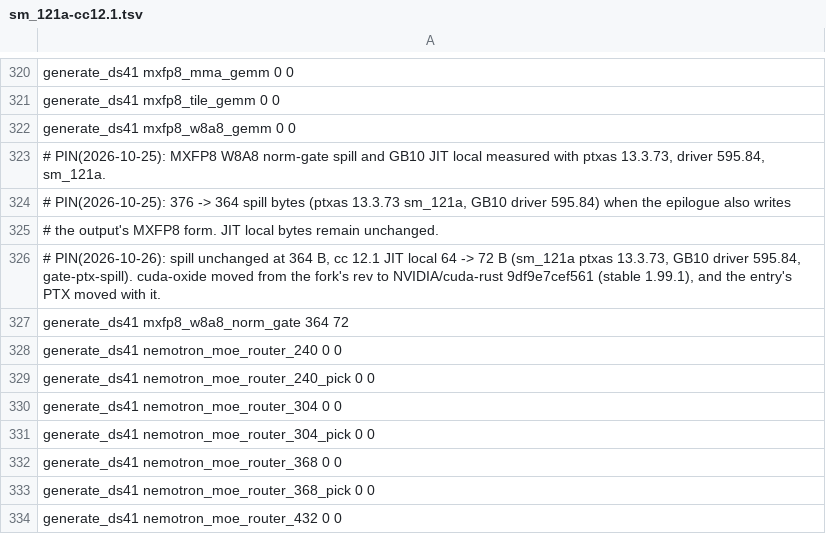
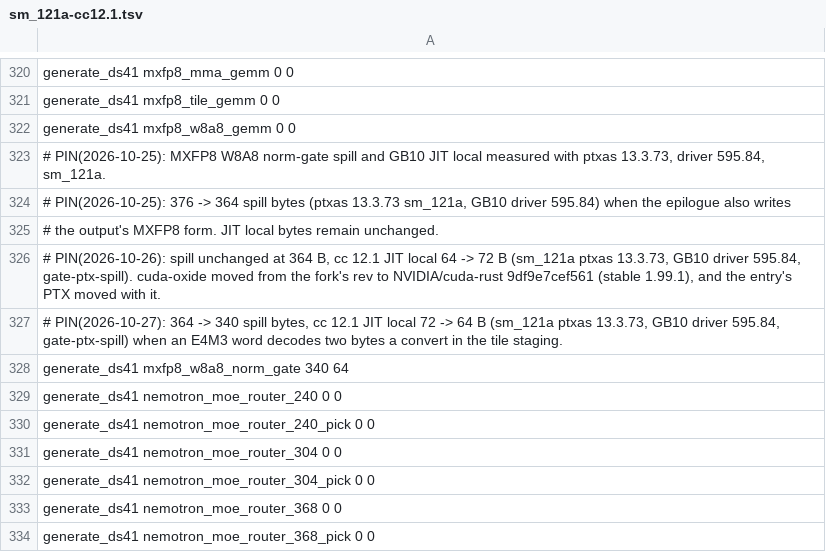
Before and after one commit to juliankang4/bloomery, a TSV file: tools/ref/ptx-shapes/sm_121a-cc12.1.tsv, drawn as a sheet; only a part is shown, gaps mark what is left out; the shorter side is filled out with more unchanged rows.

Commit message:
gpu: an E4M3 word decodes two bytes a convert on sm_89 and later
ByteBlocks gains values(), a word's four byte values. MXFP8 (and FP8_B128,
which reads its bytes the same way) takes them from the hardware's E4M3
pair convert to f16 and the f16 widening, both exact, where the build
target has it; Q8_0 and older targets keep the per-byte decode. The gemv
word dot and the f32 tile's byte staging read the four values from it, so
every product keeps its bits. gate_mxfp8 --bench-kernels gains the MXFP8
gemv at Qwen3.8's dense verify shapes at one to four columns.

```diff
--- a/tools/ref/ptx-shapes/sm_121a-cc12.1.tsv
+++ b/tools/ref/ptx-shapes/sm_121a-cc12.1.tsv
@@ -326,3 +326,4 @@ generate_ds41 mxfp8_w8a8_gemm 0 0
 # PIN(2026-10-26): spill unchanged at 364 B, cc 12.1 JIT local 64 -> 72 B (sm_121a ptxas 13.3.73, GB10 driver 595.84, gate-ptx-spill). cuda-oxide moved from the fork's rev to NVIDIA/cuda-rust 9df9e7cef561 (stable 1.99.1), and the entry's PTX moved with it.
-generate_ds41 mxfp8_w8a8_norm_gate 364 72
+# PIN(2026-10-27): 364 -> 340 spill bytes, cc 12.1 JIT local 72 -> 64 B (sm_121a ptxas 13.3.73, GB10 driver 595.84, gate-ptx-spill) when an E4M3 word decodes two bytes a convert in the tile staging.
+generate_ds41 mxfp8_w8a8_norm_gate 340 64
 generate_ds41 nemotron_moe_router_240 0 0
```
Also changed, not shown: 4 other files.
